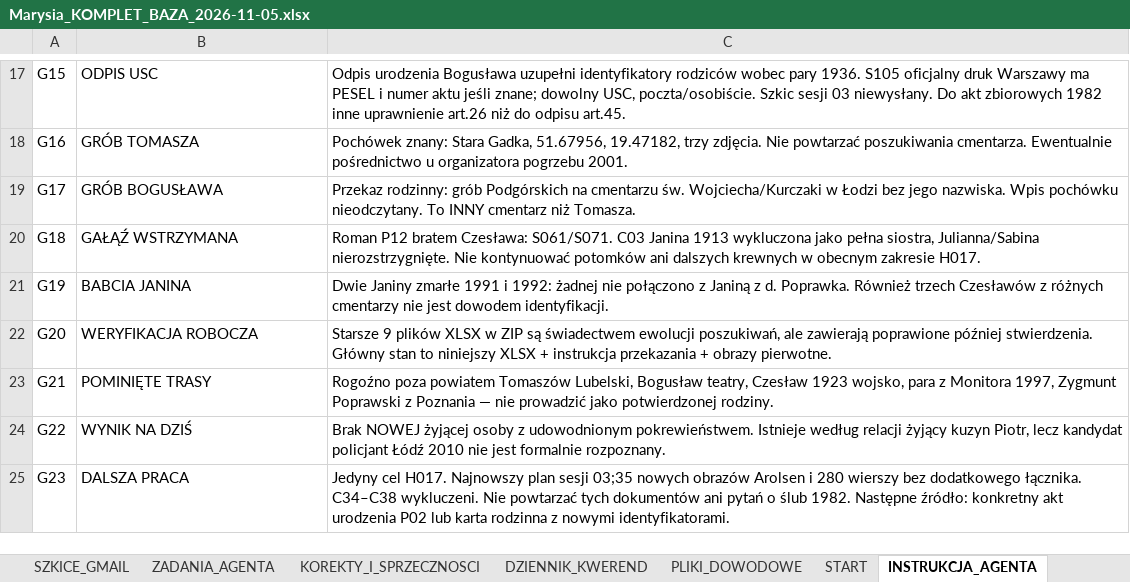
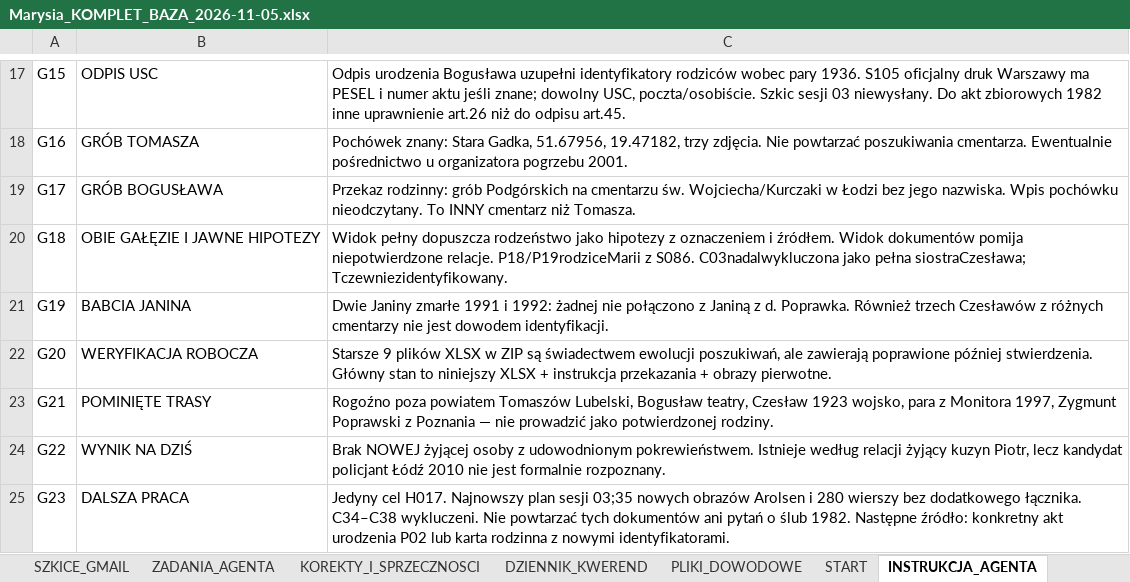
Before and after one commit to maciekkoz-PL/drzewo-genealogiczne, an Excel workbook: Marysia_KOMPLET_BAZA_2026-11-05.xlsx, sheet INSTRUKCJA_AGENTA, drawn as a sheet; only a part is shown, gaps mark what is left out; values as stored, in another font and other column widths than the file's, no borders; table styles not drawn; the diff names each change by its address in the sheet, - before the commit and + after, or states it on an @@ line.

Commit message:
Zapisz publikację obu gałęzi i sprawdzenie widoku produkcyjnego

```diff
--- a/Marysia_KOMPLET_BAZA_2026-11-05.xlsx (sheet INSTRUKCJA_AGENTA)
+++ b/Marysia_KOMPLET_BAZA_2026-11-05.xlsx (sheet INSTRUKCJA_AGENTA)
-B20: GAŁĄŹ WSTRZYMANA
+B20: OBIE GAŁĘZIE I JAWNE HIPOTEZY
-C20: Roman P12 bratem Czesława: S061/S071. C03 Janina 1913 wykluczona jako pełna siostra, Julianna/Sabina nierozstrzygnięte. Nie kontynuować potomków ani dalszych krewnych w obecnym zakresie H017.
+C20: Widok pełny dopuszcza rodzeństwo jako hipotezy z oznaczeniem i źródłem. Widok dokumentów pomija niepotwierdzone relacje. P18/P19rodziceMarii z S086. C03nadalwykluczona jako pełna siostraCzesława; Tczewniezidentyfikowany.
```
Also changed, not shown: sheet DRZEWO_SCHEMAT, sheet START, 3 other files.
